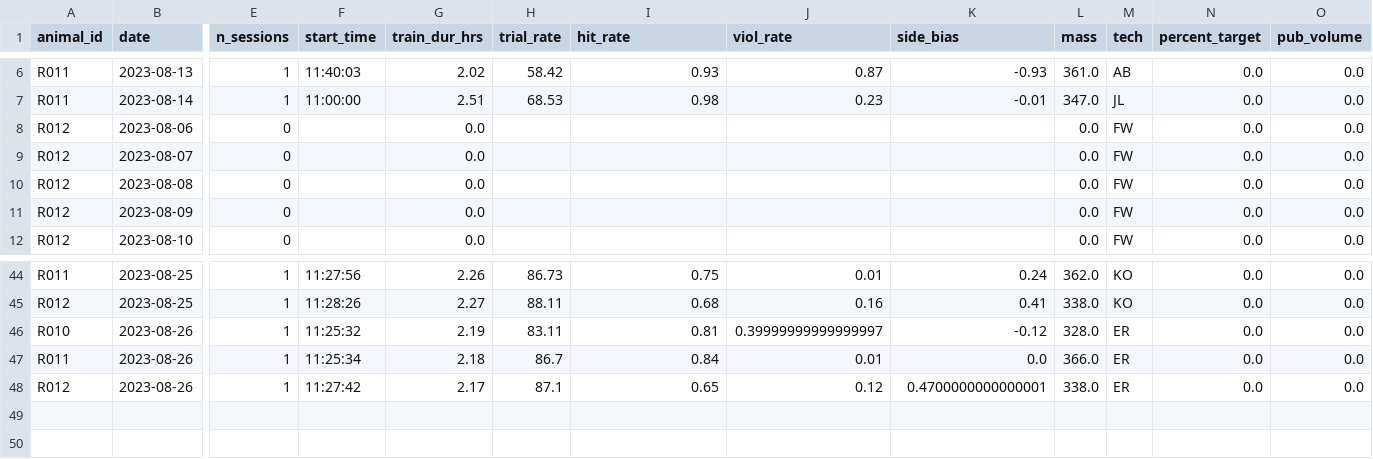
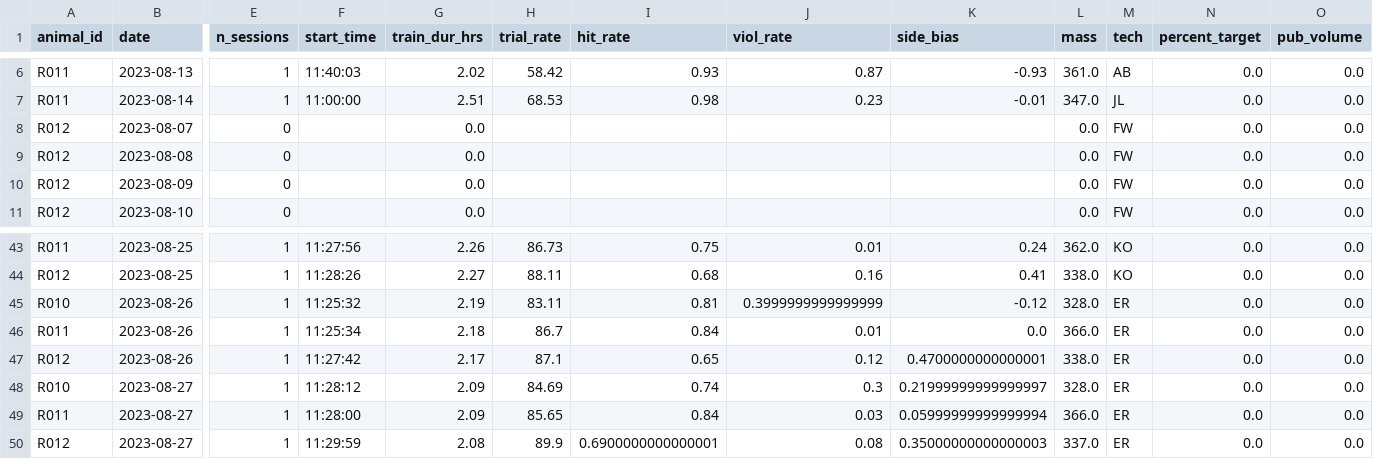
Before and after one commit to Brody-Lab/jbreda_animal_training, a CSV file: data/days_dfs/R012-_days_df.csv, drawn as a sheet; only a part is shown, gaps mark what is left out; removed rows and columns are numbered as before the commit, all else as after; rows hold the shown columns only; the diff names each change by its address in the sheet, - before the commit and + after, or states it on an @@ line.

```diff
--- a/data/days_dfs/R012-_days_df.csv
+++ b/data/days_dfs/R012-_days_df.csv
-row 8: R012 | 2023-08-06 | 0 |  | 0.0 |  |  |  |  | 0.0 | FW | 0.0 | 0.0
-J45 (viol_rate): 0.39999999999999997
+J45 (viol_rate): 0.3999999999999999
+row 48: R010 | 2023-08-27 | 1 | 11:28:12 | 2.09 | 84.69 | 0.74 | 0.3 | 0.21999999999999997 | 328.0 | ER | 0.0 | 0.0
+row 49: R011 | 2023-08-27 | 1 | 11:28:00 | 2.09 | 85.65 | 0.84 | 0.03 | 0.05999999999999994 | 366.0 | ER | 0.0 | 0.0
+row 50: R012 | 2023-08-27 | 1 | 11:29:59 | 2.08 | 89.9 | 0.6900000000000001 | 0.08 | 0.35000000000000003 | 337.0 | ER | 0.0 | 0.0
```
Also changed, not shown: 4 other files.
